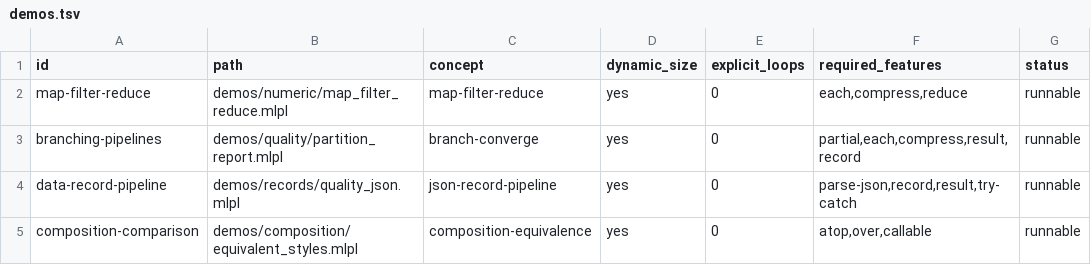
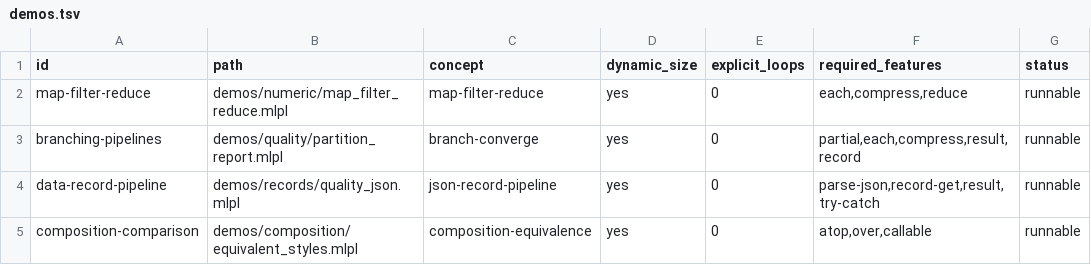
Before and after one commit to sw-ml-study/demo-functional-pipelines, a TSV file: catalog/demos.tsv, drawn as a sheet.

Commit message:
feat: adopt safe record lookup
Replace missing-field exception handling with Result-composed record_get calls while retaining a narrow type-error trap for incompatible numeric domain values.

Turn the former blocker into positive has_field and record_get acceptance coverage, update the upstream contract and JSON pipeline docs, and select the deployed adjacent release binary consistently across runners.

Archive the completed functional-pipelines saga and initialize the focused record-lookup-adoption saga.

Checks: just record-lookup; just data-record-pipeline; just demos; just audit; just check

```diff
--- a/catalog/demos.tsv
+++ b/catalog/demos.tsv
@@ -3,3 +3,3 @@ map-filter-reduce	demos/numeric/map_filter_reduce.mlpl	map-filter-reduce	yes	0	e
 branching-pipelines	demos/quality/partition_report.mlpl	branch-converge	yes	0	partial,each,compress,result,record	runnable
-data-record-pipeline	demos/records/quality_json.mlpl	json-record-pipeline	yes	0	parse-json,record,result,try-catch	runnable
+data-record-pipeline	demos/records/quality_json.mlpl	json-record-pipeline	yes	0	parse-json,record-get,result,try-catch	runnable
 composition-comparison	demos/composition/equivalent_styles.mlpl	composition-equivalence	yes	0	atop,over,callable	runnable
```
Also changed, not shown: 41 other files.
